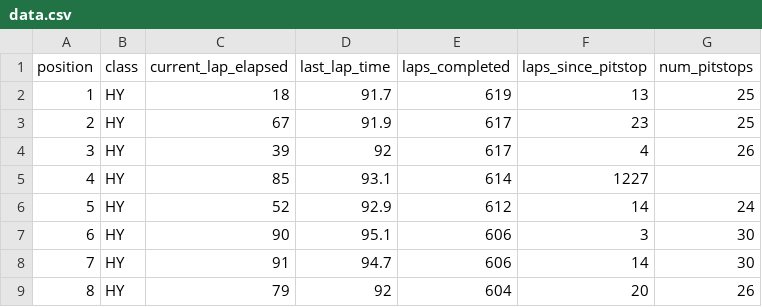
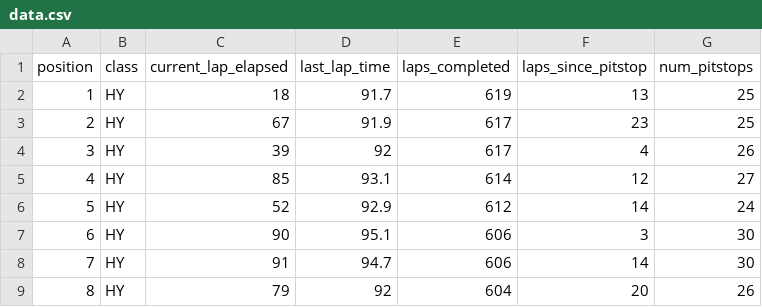
Before and after one commit to RakeJyals/sim-racing-visualization-research, a CSV file: reference-data-and-visualizations/ACF 2026 24H DAYTONA - 4/data.csv, drawn as a sheet; only a part is shown.

Commit message:
Fixed entry error

```diff
--- a/reference-data-and-visualizations/ACF 2026 24H DAYTONA - 4/data.csv
+++ b/reference-data-and-visualizations/ACF 2026 24H DAYTONA - 4/data.csv
@@ -4,3 +4,3 @@ position,class,current_lap_elapsed,last_lap_time,laps_completed,laps_since_pitst
 3,HY,39,92,617,4,26
-4,HY,85,93.1,614,1227,
+4,HY,85,93.1,614,12,27
 5,HY,52,92.9,612,14,24
```
